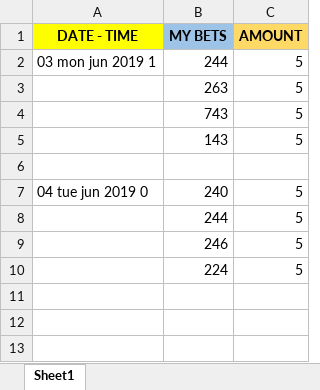
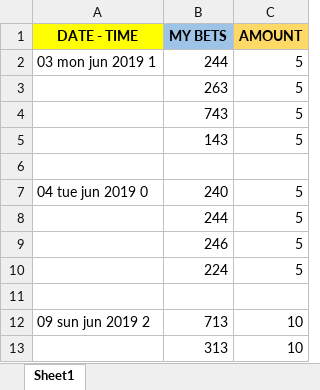
Before and after one commit to jsuci/gidapp, an Excel workbook: swertres/my_bets.xlsx, sheet Sheet1, drawn as a sheet; values as stored, in another font and other column widths than the file's, no borders; the diff names each change by its address in the sheet, - before the commit and + after, or states it on an @@ line.

```diff
--- a/swertres/my_bets.xlsx (sheet Sheet1)
+++ b/swertres/my_bets.xlsx (sheet Sheet1)
+row 11: (empty)
+row 12: 09 sun jun 2019 2 | 713 | 10
+row 13:  | 313 | 10
```
Also changed, not shown: stl/results_filter_excel.xlsx, swertres/results_filter_excel.xlsx, 11 other files.
